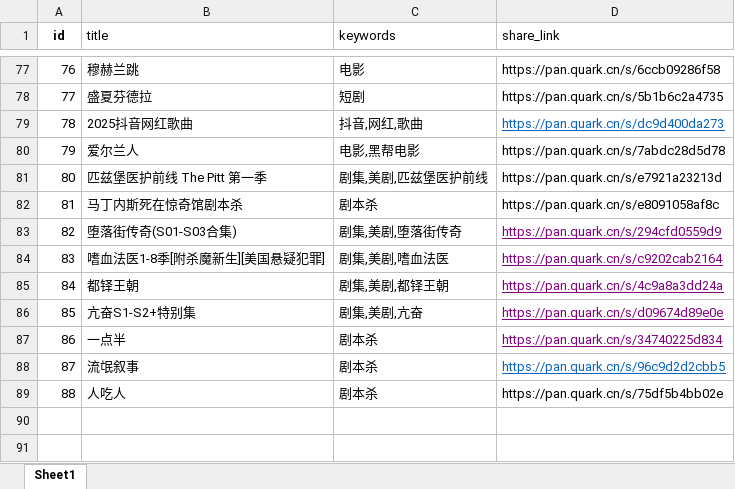
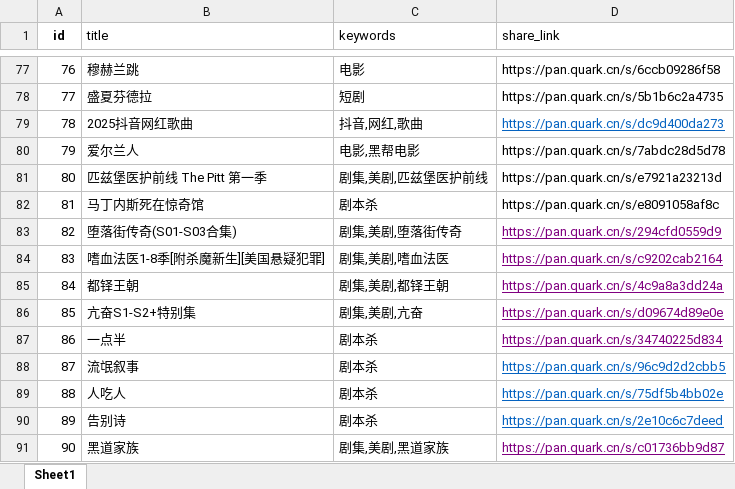
Before and after one commit to weiyingjun122/quark-static, an Excel workbook: resources.xlsx, sheet Sheet1, drawn as a sheet; only a part is shown, gaps mark what is left out; values as stored, in another font and other column widths than the file's, no borders; the diff names each change by its address in the sheet, - before the commit and + after, or states it on an @@ line.

Commit message:
Merge remote changes

```diff
--- a/resources.xlsx (sheet Sheet1)
+++ b/resources.xlsx (sheet Sheet1)
-B82 (title): 马丁内斯死在惊奇馆剧本杀
+B82 (title): 马丁内斯死在惊奇馆
@@ D89 underline: off → on, text colour: black → #0563C1 @@
+row 90: 89 | 告别诗 | 剧本杀 | https://pan.quark.cn/s/2e10c6c7deed
+row 91: 90 | 黑道家族 | 剧集,美剧,黑道家族 | https://pan.quark.cn/s/c01736bb9d87
```
